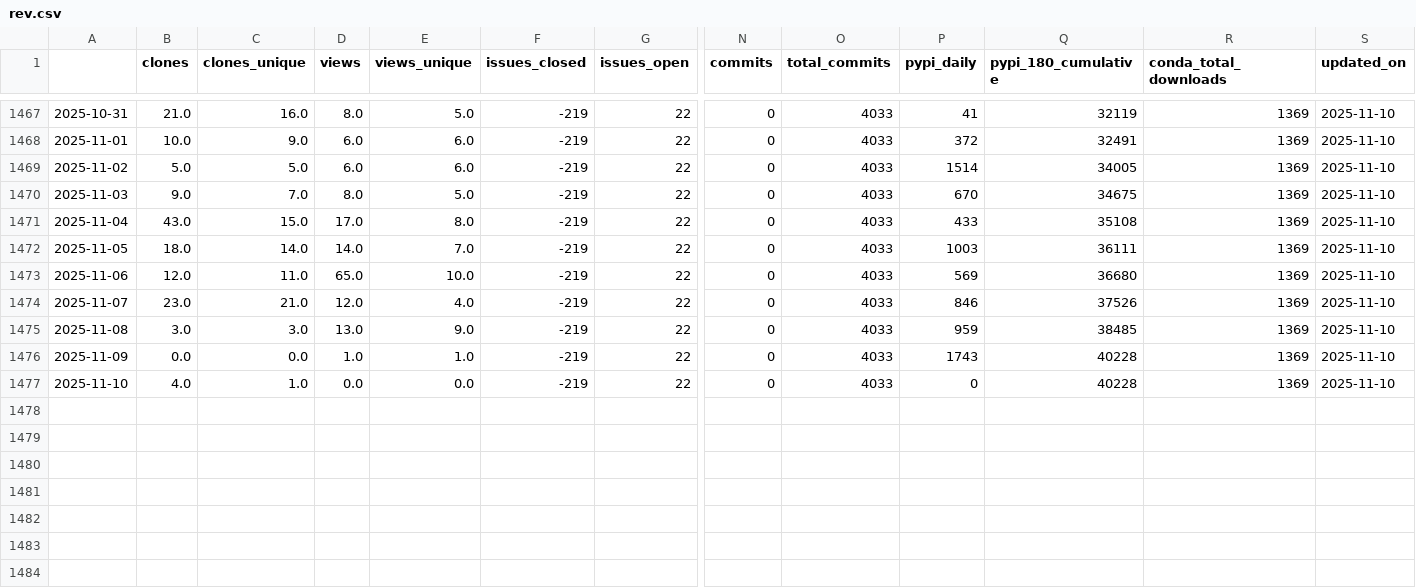
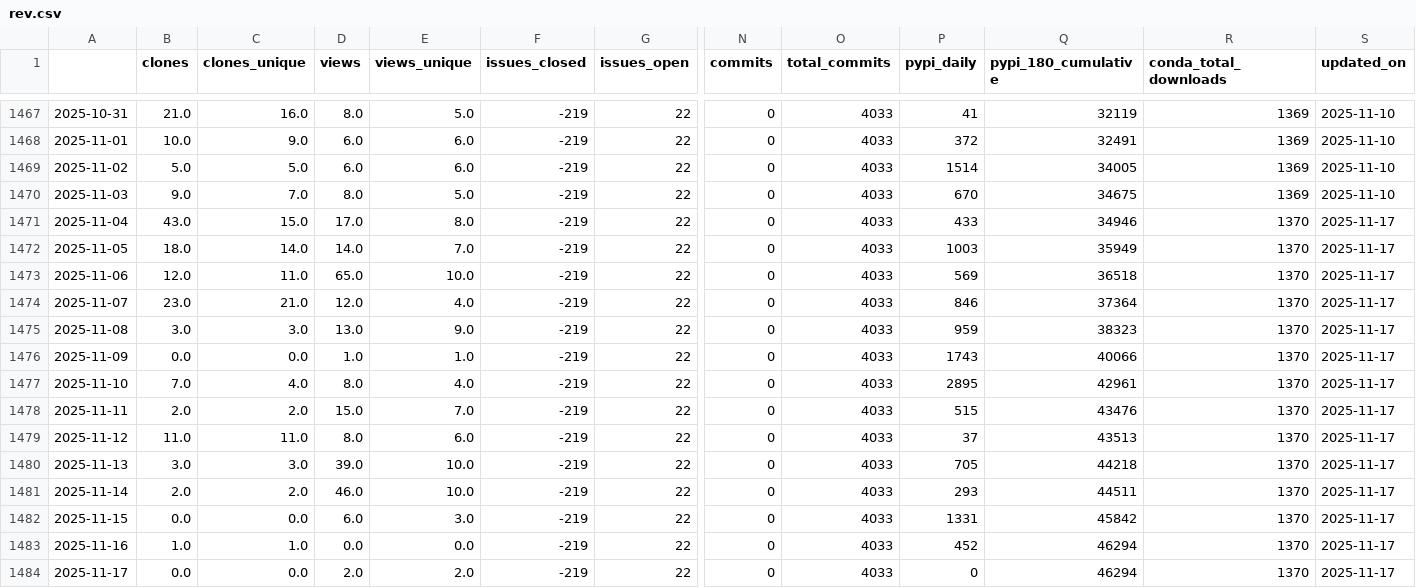
Before and after one commit to NREL/osos, a CSV file: data/rev.csv, drawn as a sheet; only a part is shown, gaps mark what is left out; rows hold the shown columns only; the diff names each change by its address in the sheet, - before the commit and + after, or states it on an @@ line.

Commit message:
update osos data and plots

```diff
--- a/data/rev.csv
+++ b/data/rev.csv
-Q1471 (pypi_180_cumulative): 35108
+Q1471 (pypi_180_cumulative): 34946
-R1471:R1477 (conda_total_downloads): 1369
+R1471:R1477 (conda_total_downloads): 1370
-S1471:S1477 (updated_on): 2025-11-10
+S1471:S1477 (updated_on): 2025-11-17
-Q1472 (pypi_180_cumulative): 36111
+Q1472 (pypi_180_cumulative): 35949
-Q1473 (pypi_180_cumulative): 36680
+Q1473 (pypi_180_cumulative): 36518
-Q1474 (pypi_180_cumulative): 37526
+Q1474 (pypi_180_cumulative): 37364
-Q1475 (pypi_180_cumulative): 38485
+Q1475 (pypi_180_cumulative): 38323
-Q1476 (pypi_180_cumulative): 40228
+Q1476 (pypi_180_cumulative): 40066
-B1477 (clones): 4.0
+B1477 (clones): 7.0
-C1477 (clones_unique): 1.0
+C1477 (clones_unique): 4.0
-D1477 (views): 0.0
+D1477 (views): 8.0
-E1477 (views_unique): 0.0
+E1477 (views_unique): 4.0
-P1477 (pypi_daily): 0
+P1477 (pypi_daily): 2895
-Q1477 (pypi_180_cumulative): 40228
+Q1477 (pypi_180_cumulative): 42961
+row 1478: 2025-11-11 | 2.0 | 2.0 | 15.0 | 7.0 | -219 | 22 | 0 | 4033 | 515 | 43476 | 1370 | 2025-11-17
+row 1479: 2025-11-12 | 11.0 | 11.0 | 8.0 | 6.0 | -219 | 22 | 0 | 4033 | 37 | 43513 | 1370 | 2025-11-17
+row 1480: 2025-11-13 | 3.0 | 3.0 | 39.0 | 10.0 | -219 | 22 | 0 | 4033 | 705 | 44218 | 1370 | 2025-11-17
+row 1481: 2025-11-14 | 2.0 | 2.0 | 46.0 | 10.0 | -219 | 22 | 0 | 4033 | 293 | 44511 | 1370 | 2025-11-17
+row 1482: 2025-11-15 | 0.0 | 0.0 | 6.0 | 3.0 | -219 | 22 | 0 | 4033 | 1331 | 45842 | 1370 | 2025-11-17
+row 1483: 2025-11-16 | 1.0 | 1.0 | 0.0 | 0.0 | -219 | 22 | 0 | 4033 | 452 | 46294 | 1370 | 2025-11-17
+row 1484: 2025-11-17 | 0.0 | 0.0 | 2.0 | 2.0 | -219 | 22 | 0 | 4033 | 0 | 46294 | 1370 | 2025-11-17
```
Also changed, not shown: data/nrwal.csv, data/phygnn.csv, 20 other files.
